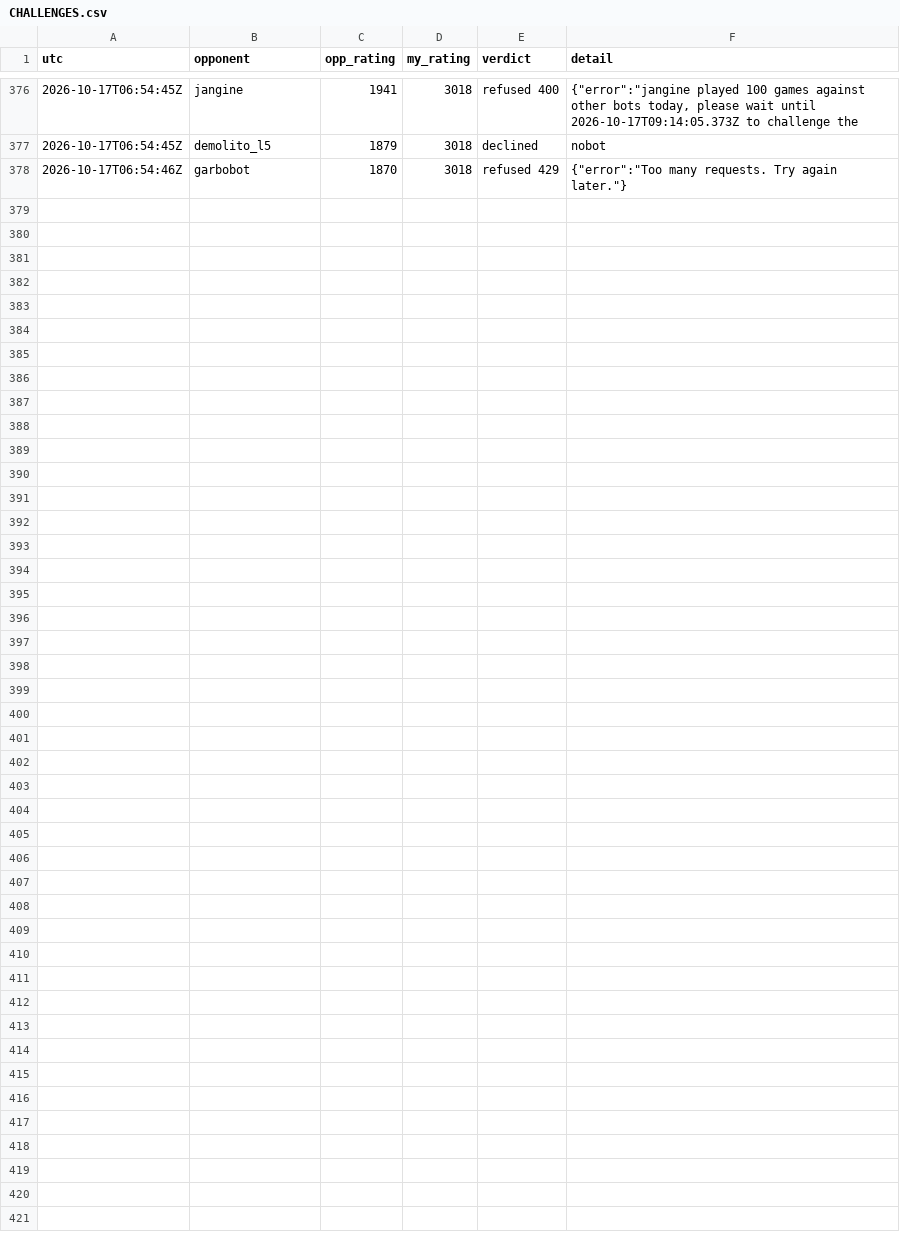
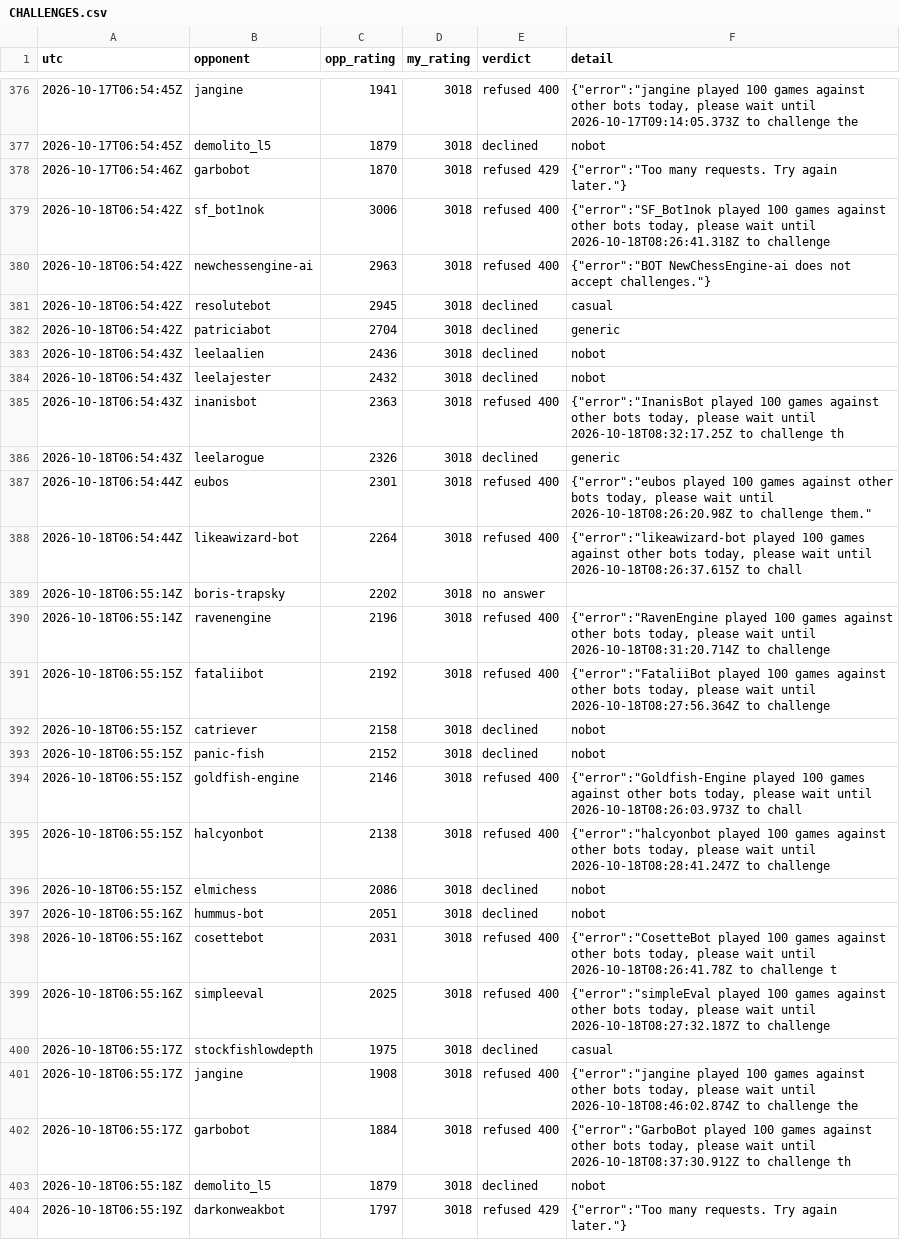
Before and after one commit to triton-xxix/proteus-lab, a CSV file: games/lichess/CHALLENGES.csv, drawn as a sheet; only a part is shown, gaps mark what is left out; the diff names each change by its address in the sheet, - before the commit and + after, or states it on an @@ line.

Commit message:
morning chess 2026-10-18: 0 games, 13 bots at daily cap (resets about 08:30 UTC), 11 declined

```diff
--- a/games/lichess/CHALLENGES.csv
+++ b/games/lichess/CHALLENGES.csv
+row 379: 2026-10-18T06:54:42Z | sf_bot1nok | 3006 | 3018 | refused 400 | {"error":"SF_Bot1nok played 100 games against other bots today, please wait until 2026-10-18T08:26:41.318Z to challenge
+row 380: 2026-10-18T06:54:42Z | newchessengine-ai | 2963 | 3018 | refused 400 | {"error":"BOT NewChessEngine-ai does not accept challenges."}
+row 381: 2026-10-18T06:54:42Z | resolutebot | 2945 | 3018 | declined | casual
+row 382: 2026-10-18T06:54:42Z | patriciabot | 2704 | 3018 | declined | generic
+row 383: 2026-10-18T06:54:43Z | leelaalien | 2436 | 3018 | declined | nobot
+row 384: 2026-10-18T06:54:43Z | leelajester | 2432 | 3018 | declined | nobot
+row 385: 2026-10-18T06:54:43Z | inanisbot | 2363 | 3018 | refused 400 | {"error":"InanisBot played 100 games against other bots today, please wait until 2026-10-18T08:32:17.25Z to challenge th
+row 386: 2026-10-18T06:54:43Z | leelarogue | 2326 | 3018 | declined | generic
+row 387: 2026-10-18T06:54:44Z | eubos | 2301 | 3018 | refused 400 | {"error":"eubos played 100 games against other bots today, please wait until 2026-10-18T08:26:20.98Z to challenge them."
+row 388: 2026-10-18T06:54:44Z | likeawizard-bot | 2264 | 3018 | refused 400 | {"error":"likeawizard-bot played 100 games against other bots today, please wait until 2026-10-18T08:26:37.615Z to chall
+row 389: 2026-10-18T06:55:14Z | boris-trapsky | 2202 | 3018 | no answer
+row 390: 2026-10-18T06:55:14Z | ravenengine | 2196 | 3018 | refused 400 | {"error":"RavenEngine played 100 games against other bots today, please wait until 2026-10-18T08:31:20.714Z to challenge
+row 391: 2026-10-18T06:55:15Z | fataliibot | 2192 | 3018 | refused 400 | {"error":"FataliiBot played 100 games against other bots today, please wait until 2026-10-18T08:27:56.364Z to challenge
+row 392: 2026-10-18T06:55:15Z | catriever | 2158 | 3018 | declined | nobot
+row 393: 2026-10-18T06:55:15Z | panic-fish | 2152 | 3018 | declined | nobot
+row 394: 2026-10-18T06:55:15Z | goldfish-engine | 2146 | 3018 | refused 400 | {"error":"Goldfish-Engine played 100 games against other bots today, please wait until 2026-10-18T08:26:03.973Z to chall
+row 395: 2026-10-18T06:55:15Z | halcyonbot | 2138 | 3018 | refused 400 | {"error":"halcyonbot played 100 games against other bots today, please wait until 2026-10-18T08:28:41.247Z to challenge
+row 396: 2026-10-18T06:55:15Z | elmichess | 2086 | 3018 | declined | nobot
+row 397: 2026-10-18T06:55:16Z | hummus-bot | 2051 | 3018 | declined | nobot
+row 398: 2026-10-18T06:55:16Z | cosettebot | 2031 | 3018 | refused 400 | {"error":"CosetteBot played 100 games against other bots today, please wait until 2026-10-18T08:26:41.78Z to challenge t
+row 399: 2026-10-18T06:55:16Z | simpleeval | 2025 | 3018 | refused 400 | {"error":"simpleEval played 100 games against other bots today, please wait until 2026-10-18T08:27:32.187Z to challenge
+row 400: 2026-10-18T06:55:17Z | stockfishlowdepth | 1975 | 3018 | declined | casual
+row 401: 2026-10-18T06:55:17Z | jangine | 1908 | 3018 | refused 400 | {"error":"jangine played 100 games against other bots today, please wait until 2026-10-18T08:46:02.874Z to challenge the
+row 402: 2026-10-18T06:55:17Z | garbobot | 1884 | 3018 | refused 400 | {"error":"GarboBot played 100 games against other bots today, please wait until 2026-10-18T08:37:30.912Z to challenge th
+row 403: 2026-10-18T06:55:18Z | demolito_l5 | 1879 | 3018 | declined | nobot
+row 404: 2026-10-18T06:55:19Z | darkonweakbot | 1797 | 3018 | refused 429 | {"error":"Too many requests. Try again later."}
```
Also changed, not shown: 1 other file.
